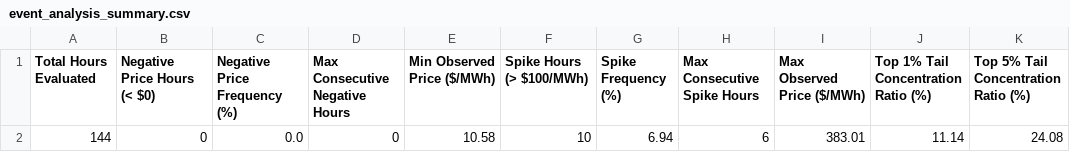
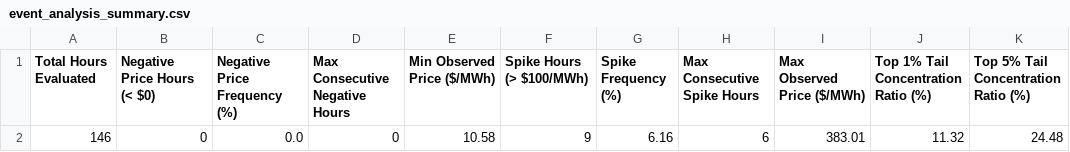
Before and after one commit to sebastiankloder-web/ercot-power-risk-analytics, a CSV file: results/tables/event_analysis_summary.csv, drawn as a sheet.

```diff
--- a/results/tables/event_analysis_summary.csv
+++ b/results/tables/event_analysis_summary.csv
@@ -1,2 +1,2 @@
 Total Hours Evaluated,Negative Price Hours (< $0),Negative Price Frequency (%),Max Consecutive Negative Hours,Min Observed Price ($/MWh),Spike Hours (> $100/MWh),Spike Frequency (%),Max Consecutive Spike Hours,Max Observed Price ($/MWh),Top 1% Tail Concentration Ratio (%),Top 5% Tail Concentration Ratio (%)
-144,0,0.0,0,10.58,10,6.94,6,383.01,11.14,24.08
+146,0,0.0,0,10.58,9,6.16,6,383.01,11.32,24.48
```
Also changed, not shown: data/processed/hourly_prices.csv, results/tables/market_summary_stats.csv, 6 other files.
